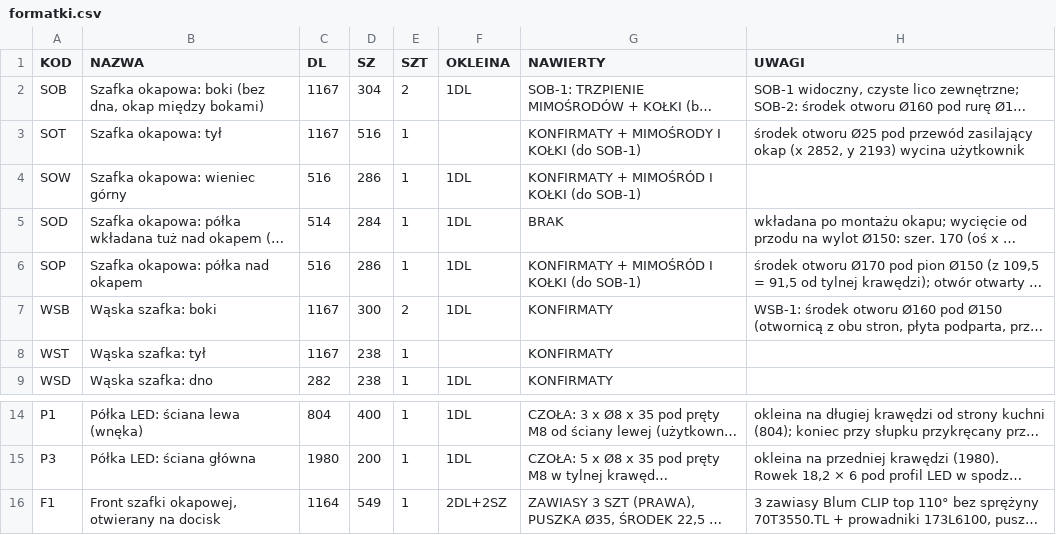
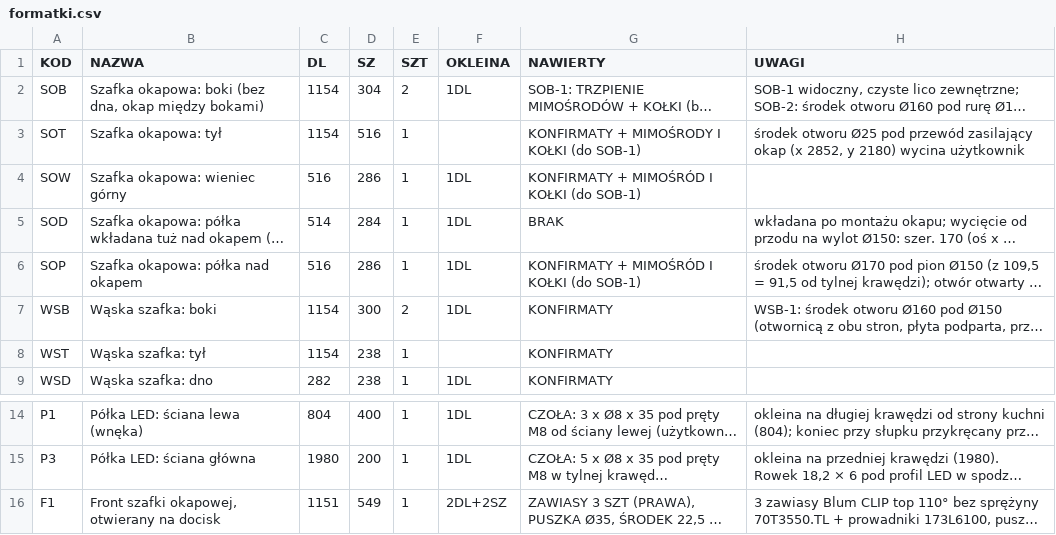
Before and after one commit to toboche/home-furniture, a CSV file: kuchnia/wyniki/formatki.csv, drawn as a sheet; only a part is shown, gaps mark what is left out; long unchanged cells end in …; the diff names each change by its address in the sheet, - before the commit and + after, or states it on an @@ line.

```diff
--- a/kuchnia/wyniki/formatki.csv
+++ b/kuchnia/wyniki/formatki.csv
-C2:C3 (DL): 1167
+C2:C3 (DL): 1154
-H3 (UWAGI): …2852, y 2193) wycina użytkownik
+H3 (UWAGI): …2852, y 2180) wycina użytkownik
-C7:C8 (DL): 1167
+C7:C8 (DL): 1154
-C16 (DL): 1164
+C16 (DL): 1151
```
Also changed, not shown: kuchnia/wyniki/kalkulator_nawierty.csv, 11 other files.
